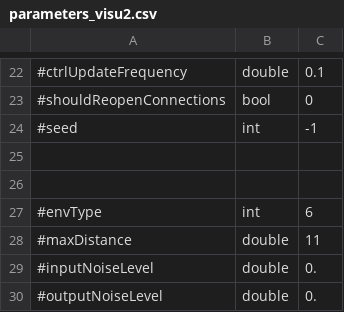
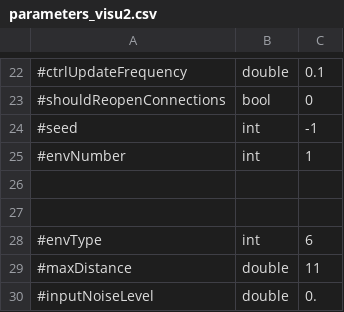
Before and after one commit to AutonomousRoboticEvolution/AREFramework, a CSV file: experiments/meim/parameters_visu2.csv, drawn as a sheet; only a part is shown, gaps mark what is left out; the shorter side is filled out with more unchanged rows.

```diff
--- a/experiments/meim/parameters_visu2.csv
+++ b/experiments/meim/parameters_visu2.csv
@@ -24,2 +24,3 @@
 #seed,int,-1
+#envNumber,int,1
 
```
Also changed, not shown: 3 other files.
